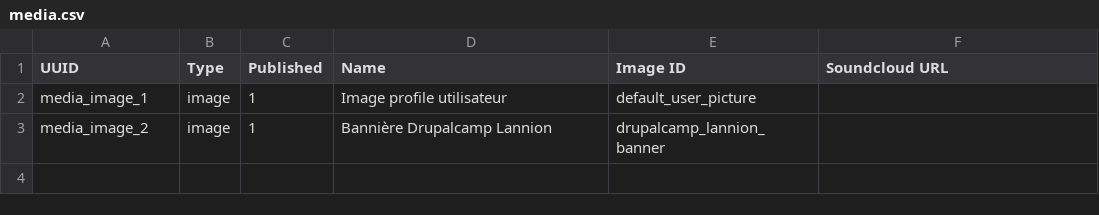
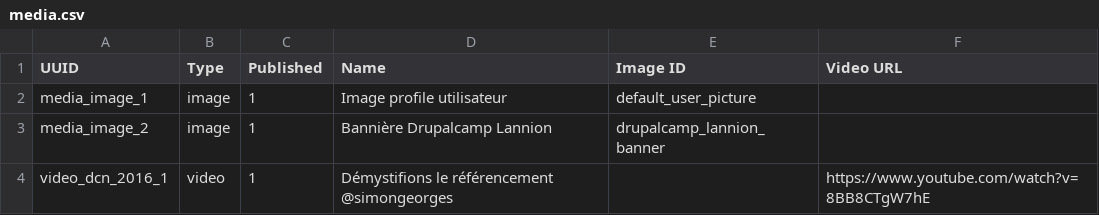
Before and after one commit to Drupal-FR/site-drupalfr, a CSV file: www/profiles/drupalfr/modules/drupalfr_migrate/migrations/data/media.csv, drawn as a sheet.

Commit message:
Remove soundcloud config and module. Use Youtube instead.

```diff
--- a/www/profiles/drupalfr/modules/drupalfr_migrate/migrations/data/media.csv
+++ b/www/profiles/drupalfr/modules/drupalfr_migrate/migrations/data/media.csv
@@ -1,3 +1,4 @@
-"UUID","Type","Published","Name","Image ID","Soundcloud URL"
+"UUID","Type","Published","Name","Image ID","Video URL"
 "media_image_1","image",1,"Image profile utilisateur","default_user_picture",
 "media_image_2","image",1,"Bannière Drupalcamp Lannion","drupalcamp_lannion_banner",
+"video_dcn_2016_1","video",1,"Démystifions le référencement @simongeorges",,"https://www.youtube.com/watch?v=8BB8CTgW7hE"
```
Also changed, not shown: 12 other files.
